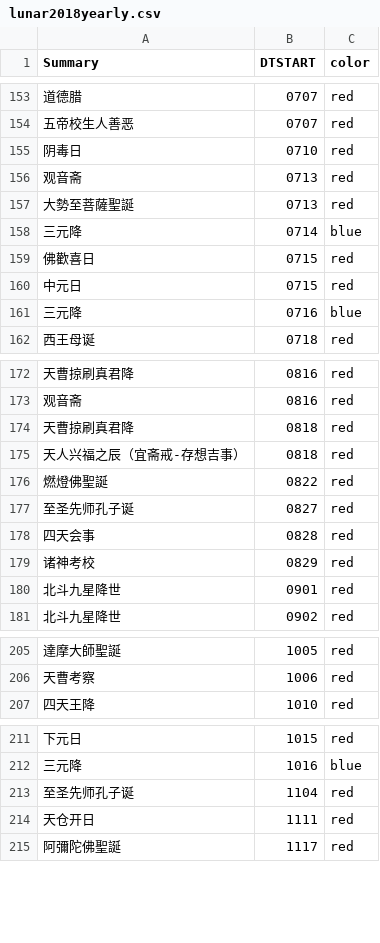
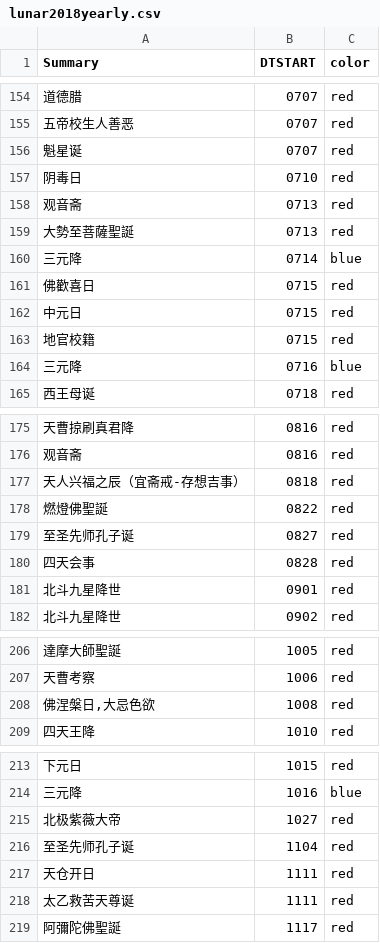
Before and after one commit to saleo/skcalDaysGenerator, a CSV file: public/lunar2018yearly.csv, drawn as a sheet; only a part is shown, gaps mark what is left out; the diff covers the shown part only.

Commit message:
add/update/remove entries on relevant files

```diff
--- a/public/lunar2018yearly.csv
+++ b/public/lunar2018yearly.csv
@@ -154,2 +155,3 @@ Summary,DTSTART,color
 五帝校生人善恶,0707,red
+魁星诞,0707,red
 阴毒日,0710,red
@@ -160,2 +162,3 @@ Summary,DTSTART,color
 中元日,0715,red
+地官校籍,0715,red
 三元降,0716,blue
@@ -173,3 +176,2 @@ Summary,DTSTART,color
 观音斋,0816,red
-天曹掠刷真君降,0818,red
 天人兴福之辰（宜斋戒-存想吉事）,0818,red
@@ -178,3 +180,2 @@ Summary,DTSTART,color
 四天会事,0828,red
-诸神考校,0829,red
 北斗九星降世,0901,red
@@ -206,2 +207,3 @@ Summary,DTSTART,color
 天曹考察,1006,red
+"佛涅槃日,大忌色欲",1008,red
 四天王降,1010,red
@@ -212,4 +214,6 @@ Summary,DTSTART,color
 三元降,1016,blue
+北极紫薇大帝,1027,red
 至圣先师孔子诞,1104,red
 天仓开日,1111,red
+太乙救苦天尊诞,1111,red
 阿彌陀佛聖誕,1117,red
```
Also changed, not shown: 1 edited cell elsewhere in this file, public/lunar-monthly.csv, public/lunar2019yearly.csv, 7 other files.
